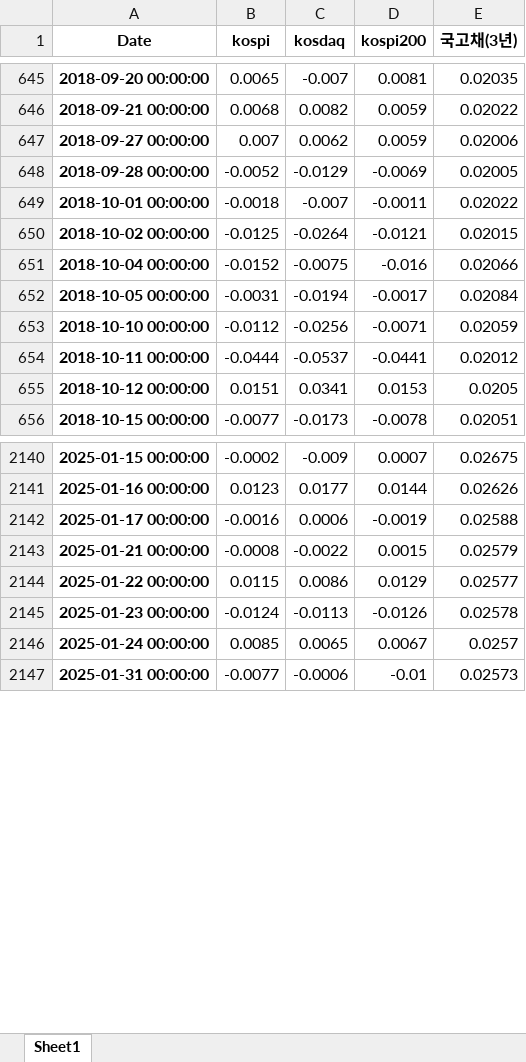
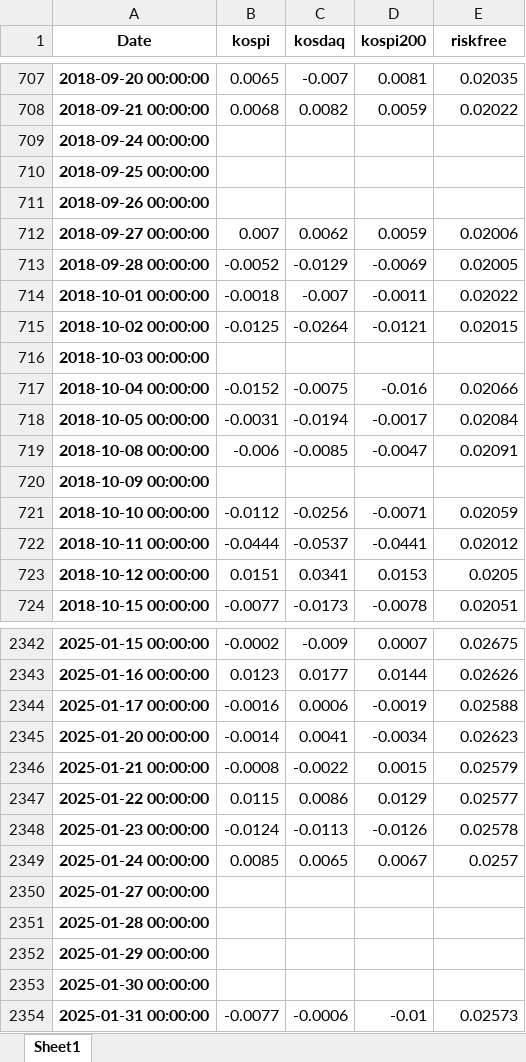
Before and after one commit to SEUNGTO/pension, an Excel workbook: benchmark.xlsx, sheet Sheet1, drawn as a sheet; only a part is shown, gaps mark what is left out; values as stored, in another font and other column widths than the file's, no borders; the diff covers the shown part only; the diff names each change by its address in the sheet, - before the commit and + after, or states it on an @@ line.

```diff
--- a/benchmark.xlsx (sheet Sheet1)
+++ b/benchmark.xlsx (sheet Sheet1)
-E1: 국고채(3년)
+E1: riskfree
+row 709: 2018-09-24 00:00:00
+row 710: 2018-09-25 00:00:00
+row 711: 2018-09-26 00:00:00
+row 716: 2018-10-03 00:00:00
+row 719: 2018-10-08 00:00:00 | -0.006 | -0.0085 | -0.0047 | 0.02091
+row 720: 2018-10-09 00:00:00
+row 2345: 2025-01-20 00:00:00 | -0.0014 | 0.0041 | -0.0034 | 0.02623
+row 2350: 2025-01-27 00:00:00
+row 2351: 2025-01-28 00:00:00
+row 2352: 2025-01-29 00:00:00
+row 2353: 2025-01-30 00:00:00
```
Also changed, not shown: 206 added rows and 56 removed rows elsewhere in this sheet, 2 other files.
